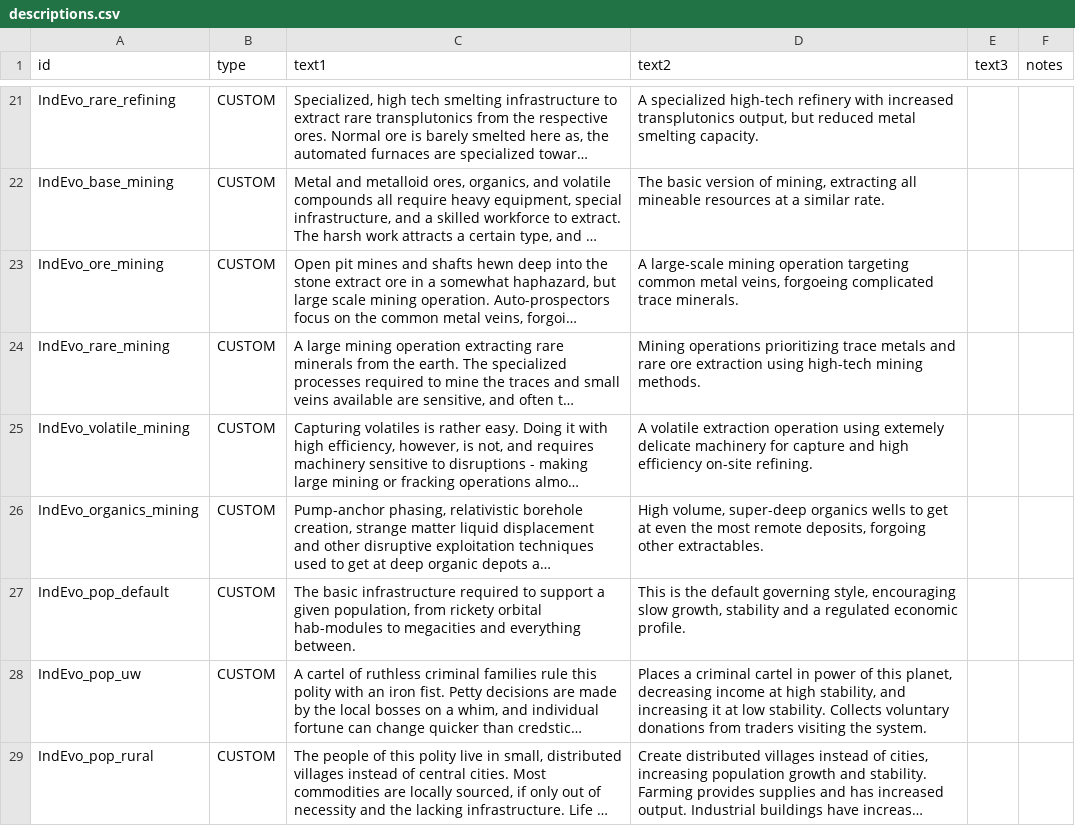
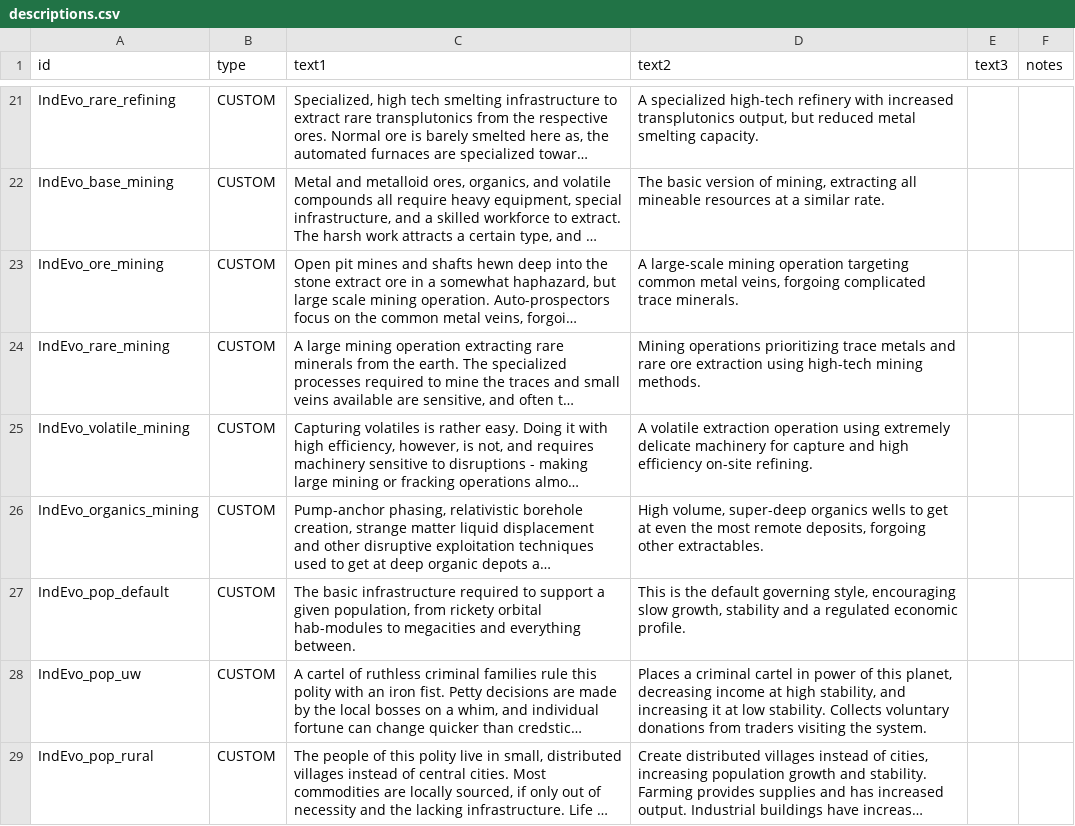
Before and after one commit to SirHartley/Industrial.Evolution, a CSV file: data/strings/descriptions.csv, drawn as a sheet; only a part is shown, gaps mark what is left out; long unchanged cells end in …; the diff covers the shown part only; the diff names each change by its address in the sheet, - before the commit and + after, or states it on an @@ line.

```diff
--- a/data/strings/descriptions.csv
+++ b/data/strings/descriptions.csv
-D23 (text2): …metal veins, forgoeing complicated trace…
+D23 (text2): …metal veins, forgoing complicated trace…
-D25 (text2): …operation using extemely delicate machinery…
+D25 (text2): …operation using extremely delicate machinery…
```
Also changed, not shown: 19 edited cells elsewhere in this file, data/campaign/industries.csv, data/campaign/pets.csv, 7 other files.
